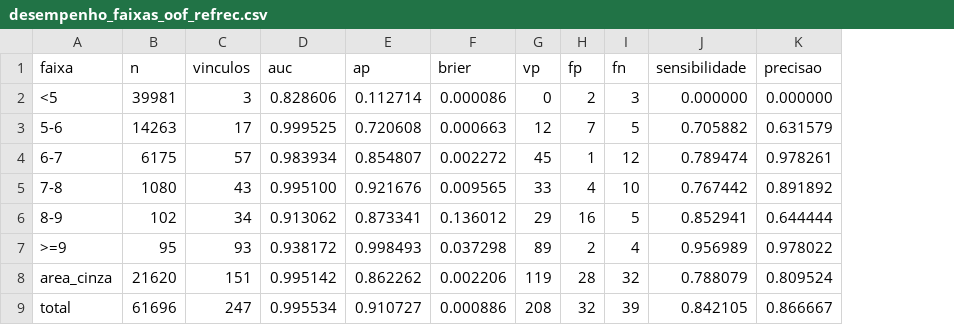
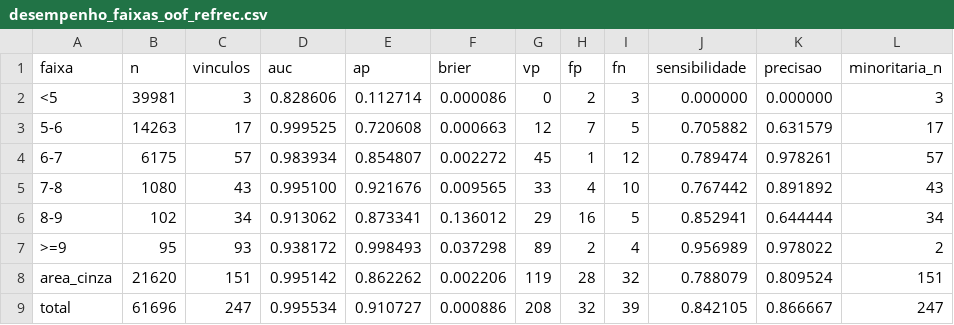
Before and after one commit to marco-jardim/phd-research, a CSV file: data/desempenho_faixas_oof_refrec.csv, drawn as a sheet; the diff names each change by its address in the sheet, - before the commit and + after, or states it on an @@ line.

```diff
--- a/data/desempenho_faixas_oof_refrec.csv
+++ b/data/desempenho_faixas_oof_refrec.csv
+column L (minoritaria_n), rows 2-9: 3 | 17 | 57 | 43 | 34 | 2 | 151 | 247
```
Also changed, not shown: 10 other files.
